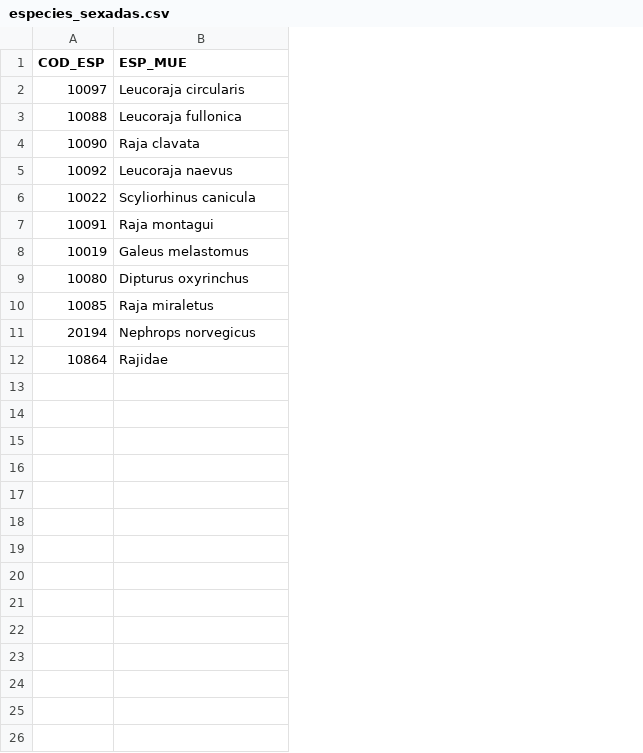
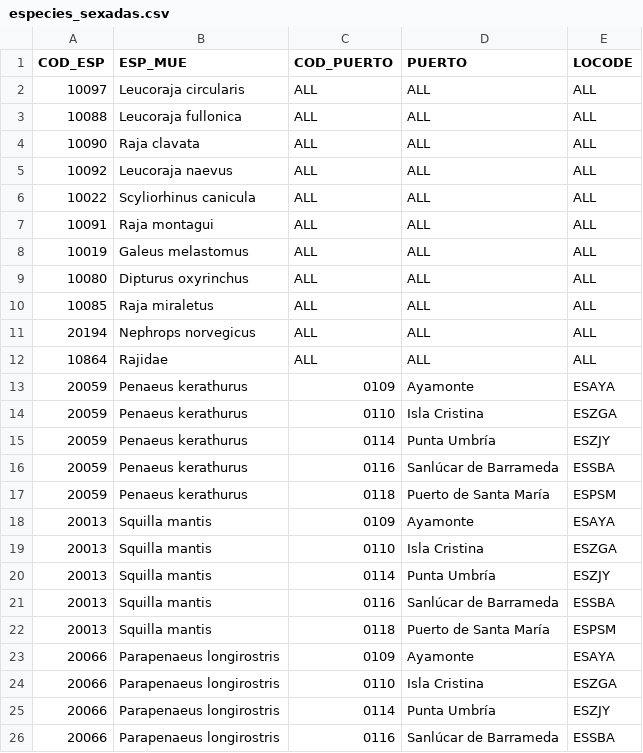
Before and after one commit to Eucrow/sapmuebase, a CSV file: data-raw/especies_sexadas.csv, drawn as a sheet; the diff names each change by its address in the sheet, - before the commit and + after, or states it on an @@ line.

Commit message:
Fix especies_sexadas.csv file

```diff
--- a/data-raw/especies_sexadas.csv
+++ b/data-raw/especies_sexadas.csv
+column C (COD_PUERTO), rows 2-12: all ALL
+column D (PUERTO), rows 2-12: all ALL
+column E (LOCODE), rows 2-12: all ALL
+row 13: 20059 | Penaeus kerathurus | 0109 | Ayamonte | ESAYA
+row 14: 20059 | Penaeus kerathurus | 0110 | Isla Cristina | ESZGA
+row 15: 20059 | Penaeus kerathurus | 0114 | Punta Umbría | ESZJY
+row 16: 20059 | Penaeus kerathurus | 0116 | Sanlúcar de Barrameda | ESSBA
+row 17: 20059 | Penaeus kerathurus | 0118 | Puerto de Santa María | ESPSM
+row 18: 20013 | Squilla mantis | 0109 | Ayamonte | ESAYA
+row 19: 20013 | Squilla mantis | 0110 | Isla Cristina | ESZGA
+row 20: 20013 | Squilla mantis | 0114 | Punta Umbría | ESZJY
+row 21: 20013 | Squilla mantis | 0116 | Sanlúcar de Barrameda | ESSBA
+row 22: 20013 | Squilla mantis | 0118 | Puerto de Santa María | ESPSM
+row 23: 20066 | Parapenaeus longirostris | 0109 | Ayamonte | ESAYA
+row 24: 20066 | Parapenaeus longirostris | 0110 | Isla Cristina | ESZGA
+row 25: 20066 | Parapenaeus longirostris | 0114 | Punta Umbría | ESZJY
+row 26: 20066 | Parapenaeus longirostris | 0116 | Sanlúcar de Barrameda | ESSBA
```
